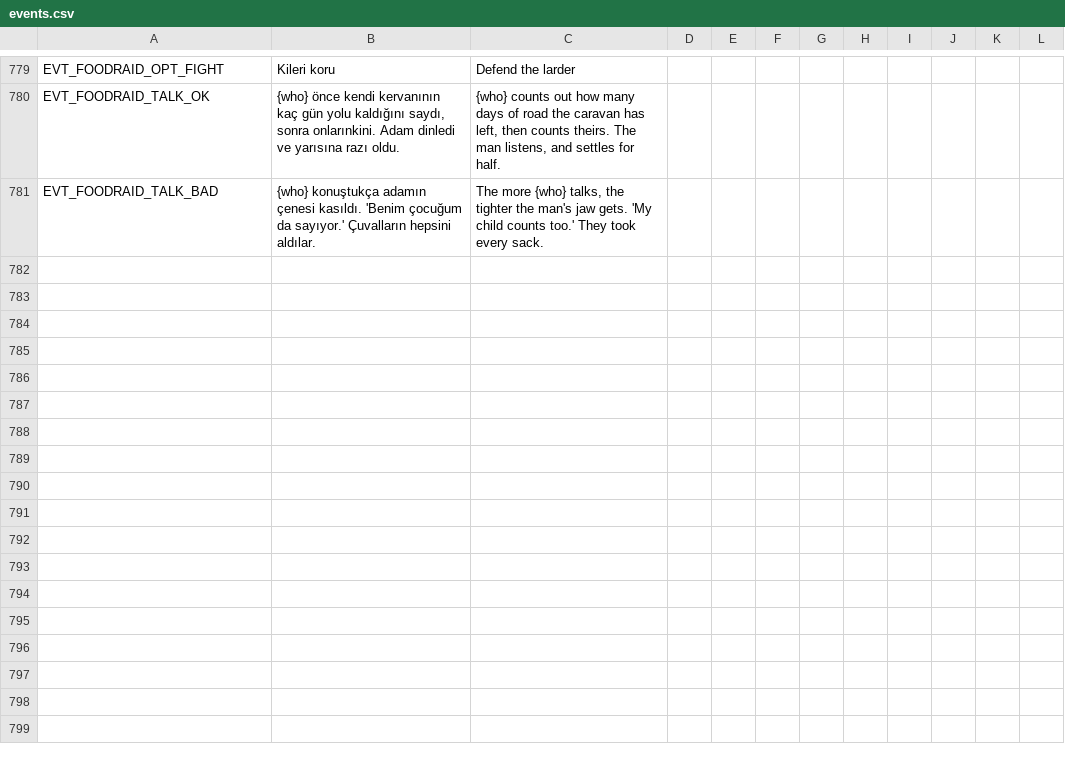
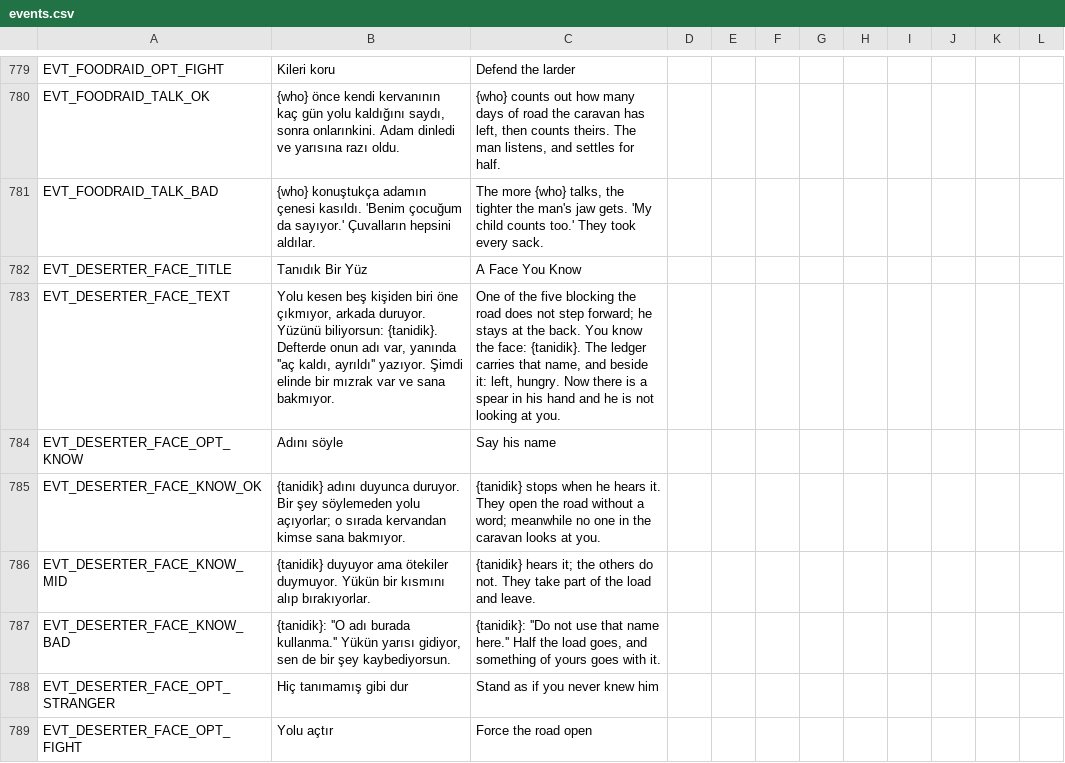
Before and after one commit to ulubatuhan/wayborne, a CSV file: data/locale/events.csv, drawn as a sheet; only a part is shown, gaps mark what is left out; the diff names each change by its address in the sheet, - before the commit and + after, or states it on an @@ line.

```diff
--- a/data/locale/events.csv
+++ b/data/locale/events.csv
+row 782: EVT_DESERTER_FACE_TITLE | Tanıdık Bir Yüz | A Face You Know
+row 783: EVT_DESERTER_FACE_TEXT | Yolu kesen beş kişiden biri öne çıkmıyor, arkada duruyor. Yüzünü biliyorsun: {tanidik}. Defterde onun adı var, yanında ''aç kaldı, ayrıldı'' yazıyor. Şimdi elinde bir mızrak var ve sana bakmıyor. | One of the five blocking the road does not step forward; he stays at the back. You know the face: {tanidik}. The ledger carries that name, and beside it: left, hungry. Now there is a spear in his hand and he is not looking at you.
+row 784: EVT_DESERTER_FACE_OPT_KNOW | Adını söyle | Say his name
+row 785: EVT_DESERTER_FACE_KNOW_OK | {tanidik} adını duyunca duruyor. Bir şey söylemeden yolu açıyorlar; o sırada kervandan kimse sana bakmıyor. | {tanidik} stops when he hears it. They open the road without a word; meanwhile no one in the caravan looks at you.
+row 786: EVT_DESERTER_FACE_KNOW_MID | {tanidik} duyuyor ama ötekiler duymuyor. Yükün bir kısmını alıp bırakıyorlar. | {tanidik} hears it; the others do not. They take part of the load and leave.
+row 787: EVT_DESERTER_FACE_KNOW_BAD | {tanidik}: ''O adı burada kullanma.'' Yükün yarısı gidiyor, sen de bir şey kaybediyorsun. | {tanidik}: ''Do not use that name here.'' Half the load goes, and something of yours goes with it.
+row 788: EVT_DESERTER_FACE_OPT_STRANGER | Hiç tanımamış gibi dur | Stand as if you never knew him
+row 789: EVT_DESERTER_FACE_OPT_FIGHT | Yolu açtır | Force the road open
```
Also changed, not shown: data/locale/ui.csv, 7 other files.
